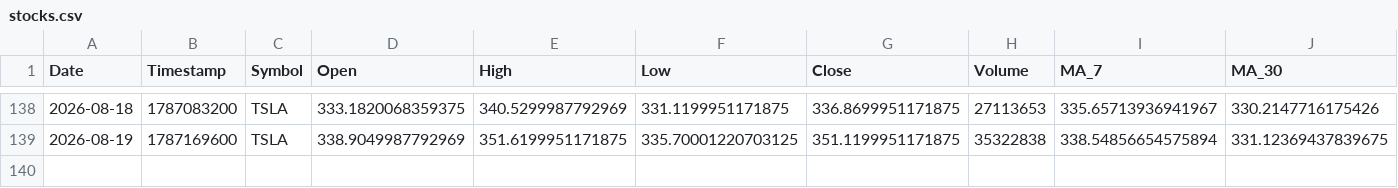
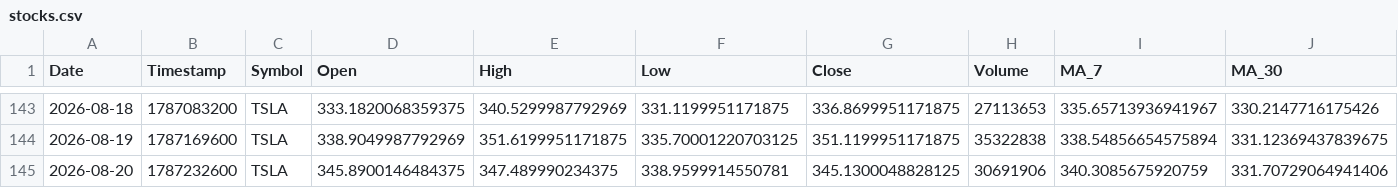
Before and after one commit to Mohammedimad01/market-data-pipeline, a CSV file: data/stocks.csv, drawn as a sheet; only a part is shown, gaps mark what is left out; rows hold the shown columns only; the diff covers the shown part only; the diff names each change by its address in the sheet, - before the commit and + after, or states it on an @@ line.

```diff
--- a/data/stocks.csv
+++ b/data/stocks.csv
+row 145: 2026-08-20 | 1787232600 | TSLA | 345.8900146484375 | 347.489990234375 | 338.9599914550781 | 345.1300048828125 | 30691906 | 340.3085675920759 | 331.70729064941406
```
Also changed, not shown: 5 added rows and 6 edited cells elsewhere in this file, data/crypto.csv, 6 other files.
